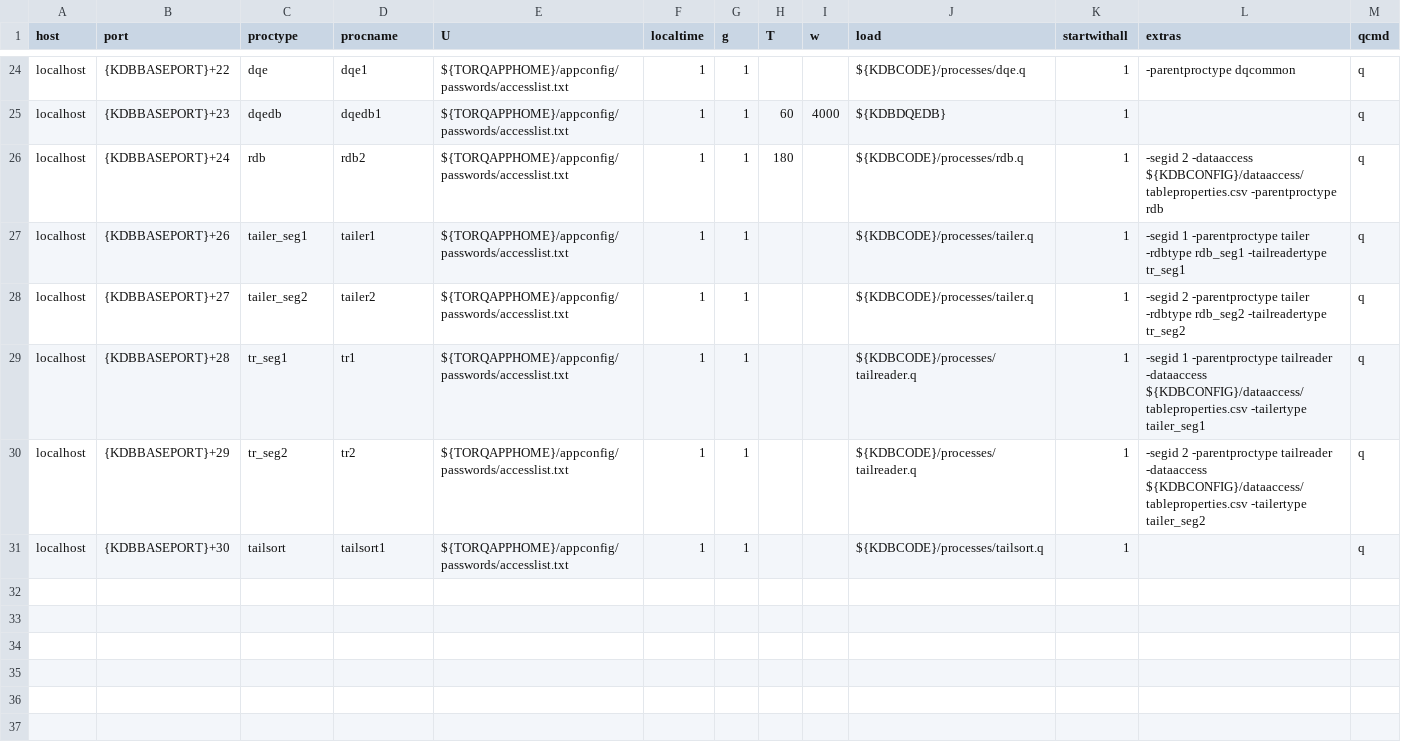
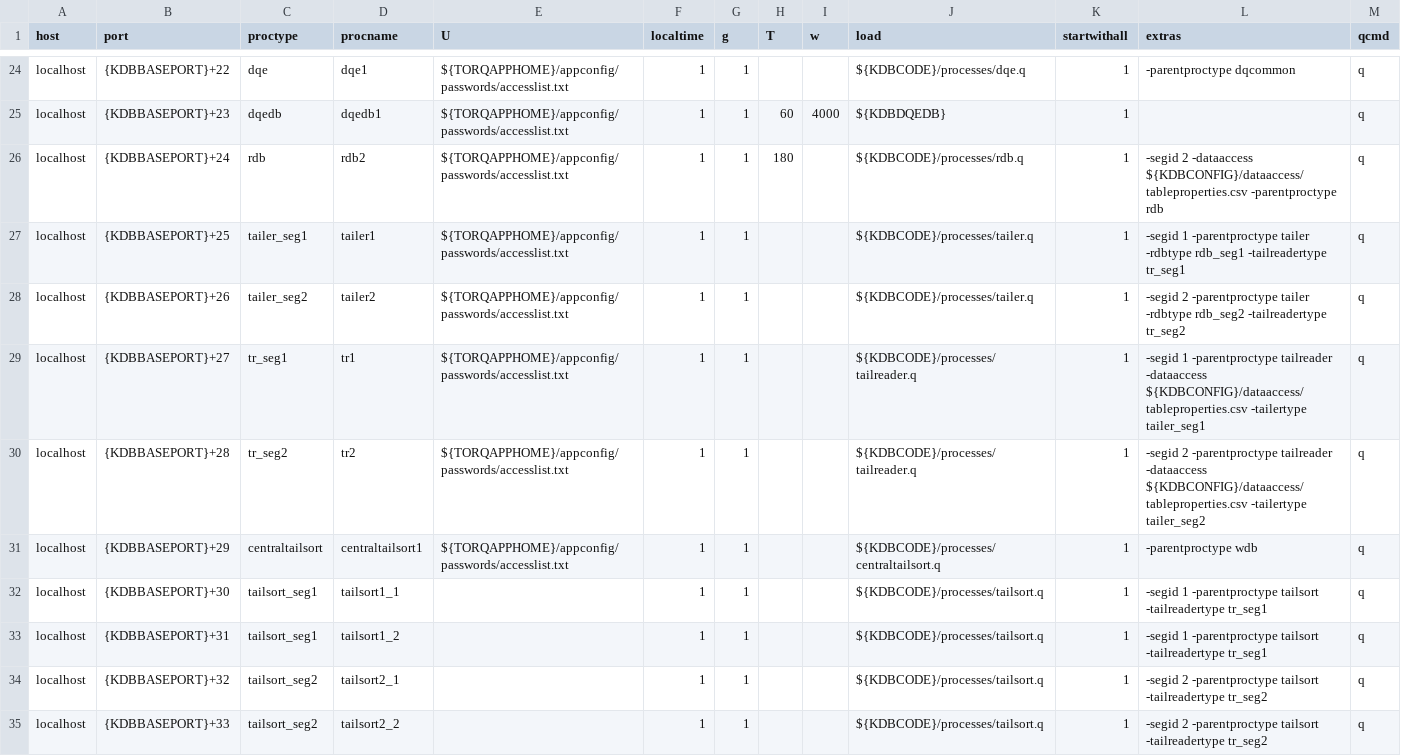
Before and after one commit to DataIntellectTech/TorQ-Finance-Starter-Pack, a CSV file: appconfig/torqv5process.csv, drawn as a sheet; only a part is shown, gaps mark what is left out.

Commit message:
Tcs 153 - tailsort and tailsortworker process.csv changes (#107)
* edited process.csv to include tailsortworkers and extra settings for tailsort

* Add central and segmented tailsort and tailsortworkers

* Add centraltailsort to accesslist

* Remove tailsortworker(s) for tailsort(s)

* Add duplicate tables and sym col

* edit torqv5process.csv to work with edited code

* remove redundant code

* typo fix

---------

Co-authored-by: hamza060 <hamza.waseem@aquaq.co.uk>
Co-authored-by: Matthew Deshpande <108680495+mattdeshAQ@users.noreply.github.com>

```diff
--- a/appconfig/torqv5process.csv
+++ b/appconfig/torqv5process.csv
@@ -26,6 +26,10 @@ localhost,{KDBBASEPORT}+23,dqedb,dqedb1,${TORQAPPHOME}/appconfig/passwords/acces
 localhost,{KDBBASEPORT}+24,rdb,rdb2,${TORQAPPHOME}/appconfig/passwords/accesslist.txt,1,1,180,,${KDBCODE}/processes/rdb.q,1,-segid 2 -dataaccess ${KDBCONFIG}/dataaccess/tableproperties.csv -parentproctype rdb,q
-localhost,{KDBBASEPORT}+26,tailer_seg1,tailer1,${TORQAPPHOME}/appconfig/passwords/accesslist.txt,1,1,,,${KDBCODE}/processes/tailer.q,1,-segid 1 -parentproctype tailer -rdbtype rdb_seg1 -tailreadertype tr_seg1,q
-localhost,{KDBBASEPORT}+27,tailer_seg2,tailer2,${TORQAPPHOME}/appconfig/passwords/accesslist.txt,1,1,,,${KDBCODE}/processes/tailer.q,1,-segid 2 -parentproctype tailer -rdbtype rdb_seg2 -tailreadertype tr_seg2,q
-localhost,{KDBBASEPORT}+28,tr_seg1,tr1,${TORQAPPHOME}/appconfig/passwords/accesslist.txt,1,1,,,${KDBCODE}/processes/tailreader.q,1,-segid 1 -parentproctype tailreader -dataaccess ${KDBCONFIG}/dataaccess/tableproperties.csv -tailertype tailer_seg1,q
-localhost,{KDBBASEPORT}+29,tr_seg2,tr2,${TORQAPPHOME}/appconfig/passwords/accesslist.txt,1,1,,,${KDBCODE}/processes/tailreader.q,1,-segid 2 -parentproctype tailreader -dataaccess ${KDBCONFIG}/dataaccess/tableproperties.csv -tailertype tailer_seg2,q
-localhost,{KDBBASEPORT}+30,tailsort,tailsort1,${TORQAPPHOME}/appconfig/passwords/accesslist.txt,1,1,,,${KDBCODE}/processes/tailsort.q,1,,q
+localhost,{KDBBASEPORT}+25,tailer_seg1,tailer1,${TORQAPPHOME}/appconfig/passwords/accesslist.txt,1,1,,,${KDBCODE}/processes/tailer.q,1,-segid 1 -parentproctype tailer -rdbtype rdb_seg1 -tailreadertype tr_seg1,q
+localhost,{KDBBASEPORT}+26,tailer_seg2,tailer2,${TORQAPPHOME}/appconfig/passwords/accesslist.txt,1,1,,,${KDBCODE}/processes/tailer.q,1,-segid 2 -parentproctype tailer -rdbtype rdb_seg2 -tailreadertype tr_seg2,q
+localhost,{KDBBASEPORT}+27,tr_seg1,tr1,${TORQAPPHOME}/appconfig/passwords/accesslist.txt,1,1,,,${KDBCODE}/processes/tailreader.q,1,-segid 1 -parentproctype tailreader -dataaccess ${KDBCONFIG}/dataaccess/tableproperties.csv -tailertype tailer_seg1,q
+localhost,{KDBBASEPORT}+28,tr_seg2,tr2,${TORQAPPHOME}/appconfig/passwords/accesslist.txt,1,1,,,${KDBCODE}/processes/tailreader.q,1,-segid 2 -parentproctype tailreader -dataaccess ${KDBCONFIG}/dataaccess/tableproperties.csv -tailertype tailer_seg2,q
+localhost,{KDBBASEPORT}+29,centraltailsort,centraltailsort1,${TORQAPPHOME}/appconfig/passwords/accesslist.txt,1,1,,,${KDBCODE}/processes/centraltailsort.q,1,-parentproctype wdb,q
+localhost,{KDBBASEPORT}+30,tailsort_seg1,tailsort1_1,,1,1,,,${KDBCODE}/processes/tailsort.q,1,-segid 1 -parentproctype tailsort -tailreadertype tr_seg1,q
+localhost,{KDBBASEPORT}+31,tailsort_seg1,tailsort1_2,,1,1,,,${KDBCODE}/processes/tailsort.q,1,-segid 1 -parentproctype tailsort -tailreadertype tr_seg1,q
+localhost,{KDBBASEPORT}+32,tailsort_seg2,tailsort2_1,,1,1,,,${KDBCODE}/processes/tailsort.q,1,-segid 2 -parentproctype tailsort -tailreadertype tr_seg2,q
+localhost,{KDBBASEPORT}+33,tailsort_seg2,tailsort2_2,,1,1,,,${KDBCODE}/processes/tailsort.q,1,-segid 2 -parentproctype tailsort -tailreadertype tr_seg2,q
```
Also changed, not shown: 1 other file.
